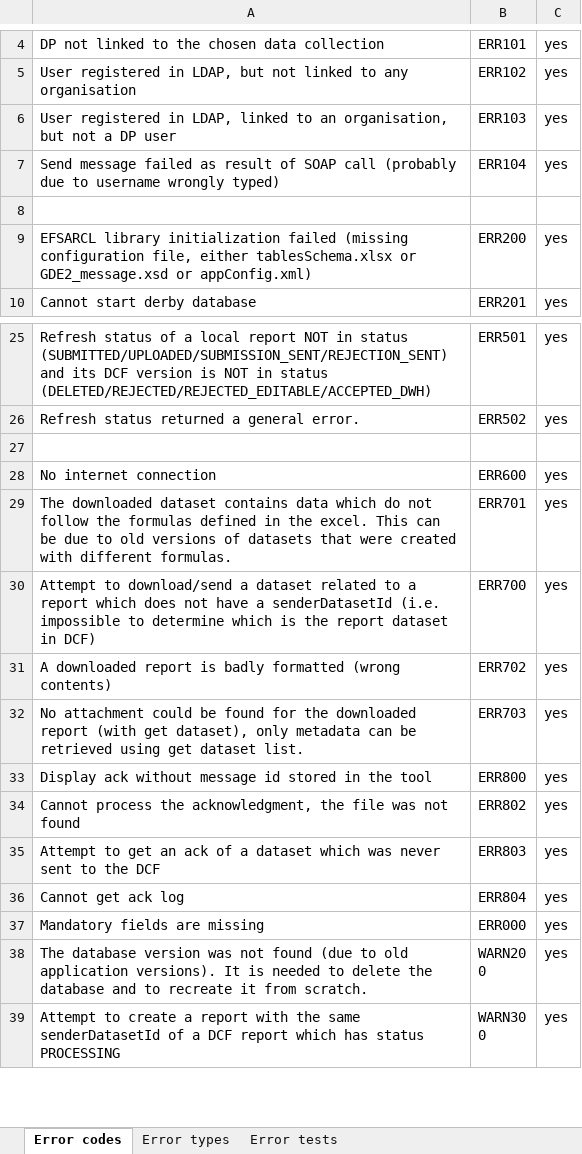
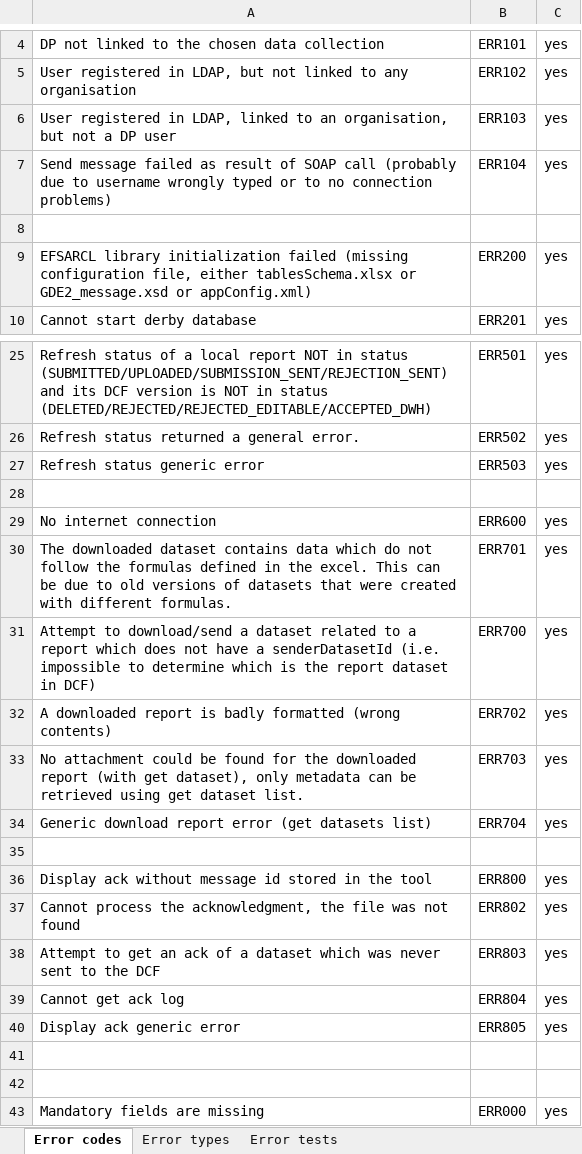
Before and after one commit to openefsa/tse-data-reporting-tool, an Excel workbook: doc/messages.xlsx, sheet Error codes, drawn as a sheet; only a part is shown, gaps mark what is left out; the shorter side is filled out with more unchanged rows; values as stored, in another font and other column widths than the file's, no borders; table styles not drawn; the diff names each change by its address in the sheet, - before the commit and + after, or states it on an @@ line.

Commit message:
Added progress bars for refresh status, display ack and download dataset (get datasets list only).

```diff
--- a/doc/messages.xlsx (sheet Error codes)
+++ b/doc/messages.xlsx (sheet Error codes)
-A7: …username wrongly typed)
+A7: …username wrongly typed or to no connection problems)
+row 27: Refresh status generic error | ERR503 | yes
+row 34: Generic download report error (get datasets list) | ERR704 | yes
+row 35: (empty)
+row 40: Display ack generic error | ERR805 | yes
+row 41: (empty)
+row 42: (empty)
```
Also changed, not shown: 3 other files.
